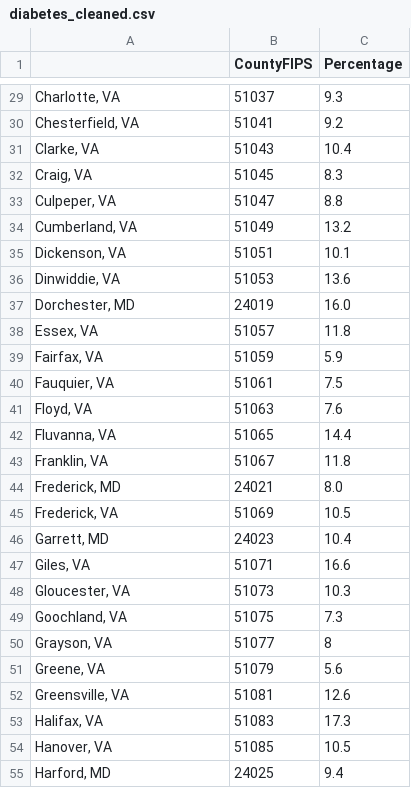
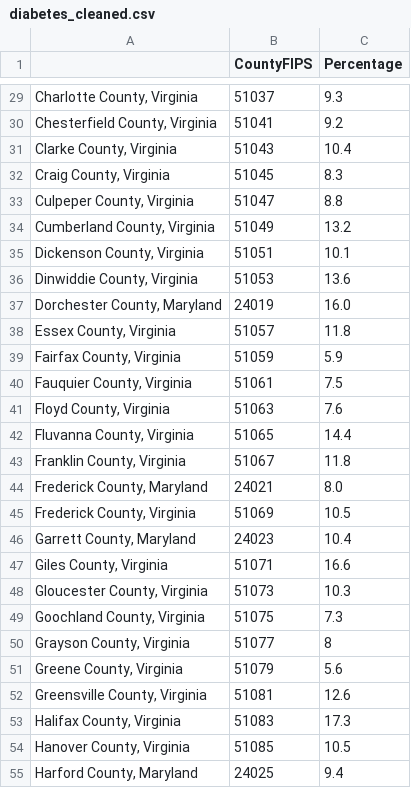
Before and after one commit to antaressgzz/501project, a CSV file: cleaned_data/diabetes_cleaned.csv, drawn as a sheet; only a part is shown, gaps mark what is left out; the diff covers the shown part only.

```diff
--- a/cleaned_data/diabetes_cleaned.csv
+++ b/cleaned_data/diabetes_cleaned.csv
@@ -29,27 +29,27 @@
-"Charlotte, VA",51037,9.3
-"Chesterfield, VA",51041,9.2
-"Clarke, VA",51043,10.4
-"Craig, VA",51045,8.3
-"Culpeper, VA",51047,8.8
-"Cumberland, VA",51049,13.2
-"Dickenson, VA",51051,10.1
-"Dinwiddie, VA",51053,13.6
-"Dorchester, MD",24019,16.0
-"Essex, VA",51057,11.8
-"Fairfax, VA",51059,5.9
-"Fauquier, VA",51061,7.5
-"Floyd, VA",51063,7.6
-"Fluvanna, VA",51065,14.4
-"Franklin, VA",51067,11.8
-"Frederick, MD",24021,8.0
-"Frederick, VA",51069,10.5
-"Garrett, MD",24023,10.4
-"Giles, VA",51071,16.6
-"Gloucester, VA",51073,10.3
-"Goochland, VA",51075,7.3
-"Grayson, VA",51077,8
-"Greene, VA",51079,5.6
-"Greensville, VA",51081,12.6
-"Halifax, VA",51083,17.3
-"Hanover, VA",51085,10.5
-"Harford, MD",24025,9.4
+"Charlotte County, Virginia",51037,9.3
+"Chesterfield County, Virginia",51041,9.2
+"Clarke County, Virginia",51043,10.4
+"Craig County, Virginia",51045,8.3
+"Culpeper County, Virginia",51047,8.8
+"Cumberland County, Virginia",51049,13.2
+"Dickenson County, Virginia",51051,10.1
+"Dinwiddie County, Virginia",51053,13.6
+"Dorchester County, Maryland",24019,16.0
+"Essex County, Virginia",51057,11.8
+"Fairfax County, Virginia",51059,5.9
+"Fauquier County, Virginia",51061,7.5
+"Floyd County, Virginia",51063,7.6
+"Fluvanna County, Virginia",51065,14.4
+"Franklin County, Virginia",51067,11.8
+"Frederick County, Maryland",24021,8.0
+"Frederick County, Virginia",51069,10.5
+"Garrett County, Maryland",24023,10.4
+"Giles County, Virginia",51071,16.6
+"Gloucester County, Virginia",51073,10.3
+"Goochland County, Virginia",51075,7.3
+"Grayson County, Virginia",51077,8
+"Greene County, Virginia",51079,5.6
+"Greensville County, Virginia",51081,12.6
+"Halifax County, Virginia",51083,17.3
+"Hanover County, Virginia",51085,10.5
+"Harford County, Maryland",24025,9.4
```
Also changed, not shown: 91 edited cells elsewhere in this file, cleaned_data/census_cleaned.csv, 2 other files.
